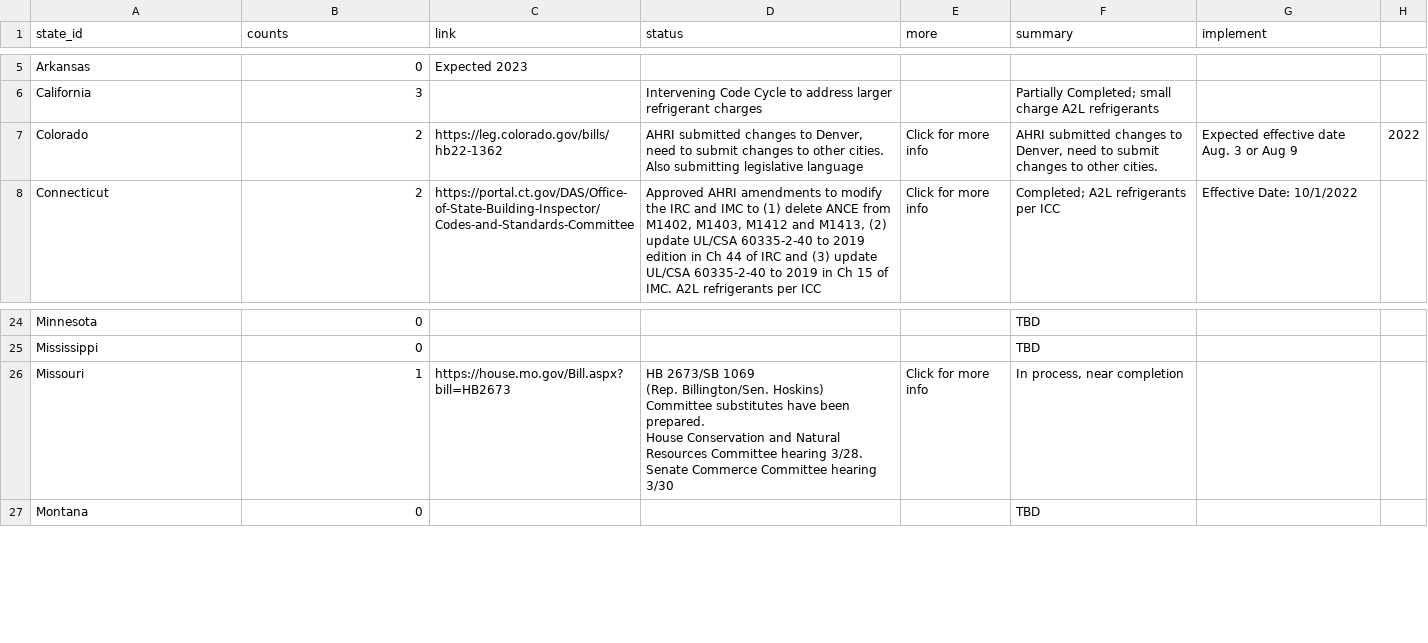
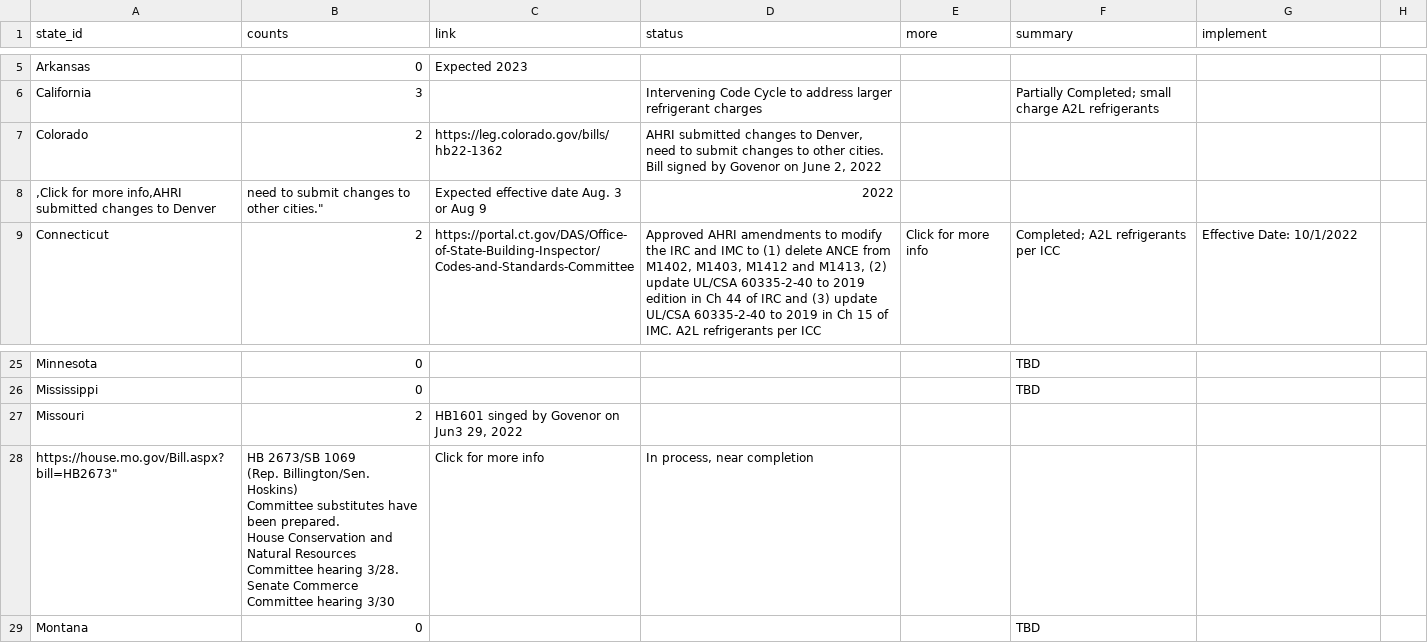
Before and after one commit to MEK100/MEK100.github.io, a CSV file: BuildingCode.csv, drawn as a sheet; only a part is shown, gaps mark what is left out.

Commit message:
Update BuildingCode.csv

```diff
--- a/BuildingCode.csv
+++ b/BuildingCode.csv
@@ -8,5 +8,5 @@ Arkansas,0,Expected 2023,,,,
 California,3,,Intervening Code Cycle to address larger refrigerant charges,,Partially Completed; small charge A2L refrigerants,
-Colorado,2,https://leg.colorado.gov/bills/hb22-1362,"AHRI submitted changes to Denver, need to submit changes to other cities.
-Also submitting legislative language
-",Click for more info,"AHRI submitted changes to Denver, need to submit changes to other cities.",Expected effective date Aug. 3 or Aug 9, 2022
+Colorado,2,https://leg.colorado.gov/bills/hb22-1362,"AHRI submitted changes to Denver, need to submit changes to other cities.
+Bill signed by Govenor on June 2, 2022"
+",Click for more info,"AHRI submitted changes to Denver, need to submit changes to other cities.",Expected effective date Aug. 3 or Aug 9, 2022
 Connecticut,2,https://portal.ct.gov/DAS/Office-of-State-Building-Inspector/Codes-and-Standards-Committee,"Approved AHRI amendments to modify the IRC and IMC to (1) delete ANCE from M1402, M1403, M1412 and M1413, (2) update UL/CSA 60335-2-40 to 2019 edition in Ch 44 of IRC and (3) update UL/CSA 60335-2-40 to 2019 in Ch 15 of IMC. A2L refrigerants per ICC",Click for more info,Completed; A2L refrigerants per ICC,Effective Date: 10/1/2022
@@ -36,8 +36,8 @@ Minnesota,0,,,,TBD,
 Mississippi,0,,,,TBD,
-Missouri,1,"
-https://house.mo.gov/Bill.aspx?bill=HB2673","HB 2673/SB 1069
-(Rep. Billington/Sen. Hoskins)
-Committee substitutes have been prepared.
-House Conservation and Natural Resources Committee hearing 3/28.
-Senate Commerce Committee hearing 3/30",Click for more info,"In process, near completion",
+Missouri,2,"HB1601 singed by Govenor on Jun3 29, 2022"
+https://house.mo.gov/Bill.aspx?bill=HB2673","HB 2673/SB 1069
+(Rep. Billington/Sen. Hoskins)
+Committee substitutes have been prepared.
+House Conservation and Natural Resources Committee hearing 3/28.
+Senate Commerce Committee hearing 3/30",Click for more info,"In process, near completion",
 Montana,0,,,,TBD,
```
